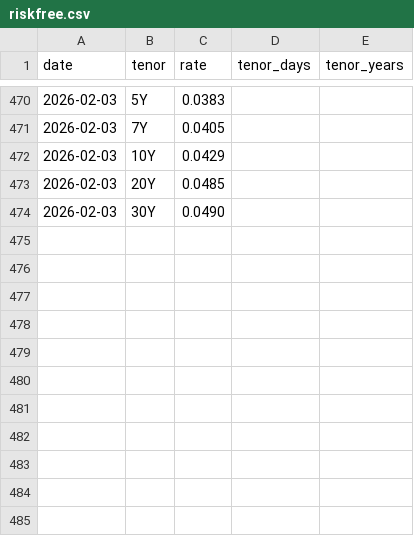
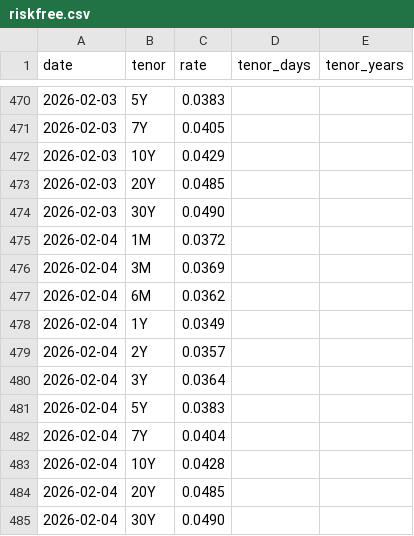
Before and after one commit to PhantomRolls/Backtesting, a CSV file: market_data/riskfree.csv, drawn as a sheet; only a part is shown, gaps mark what is left out.

```diff
--- a/market_data/riskfree.csv
+++ b/market_data/riskfree.csv
@@ -474 +474,12 @@ date,tenor,rate,tenor_days,tenor_years
 2026-02-03,30Y,0.0490,,
+2026-02-04,1M,0.0372,,
+2026-02-04,3M,0.0369,,
+2026-02-04,6M,0.0362,,
+2026-02-04,1Y,0.0349,,
+2026-02-04,2Y,0.0357,,
+2026-02-04,3Y,0.0364,,
+2026-02-04,5Y,0.0383,,
+2026-02-04,7Y,0.0404,,
+2026-02-04,10Y,0.0428,,
+2026-02-04,20Y,0.0485,,
+2026-02-04,30Y,0.0490,,
```
Also changed, not shown: 4 other files.
